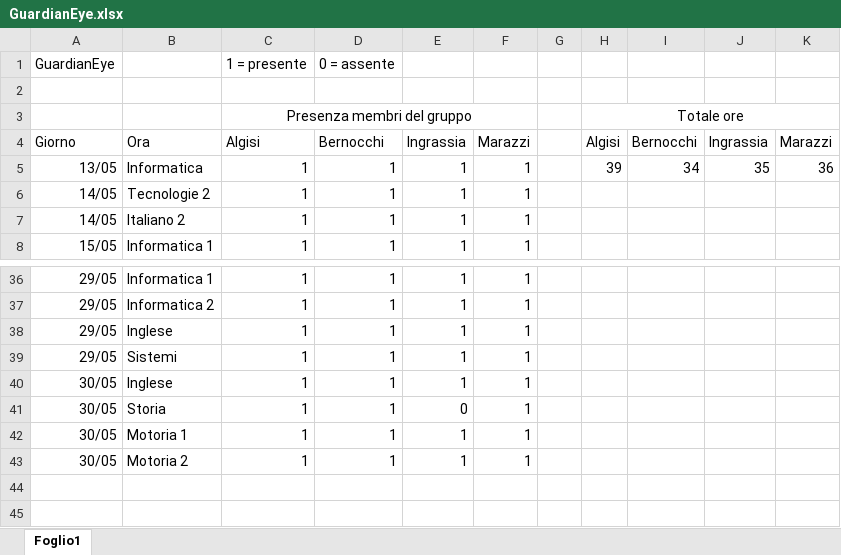
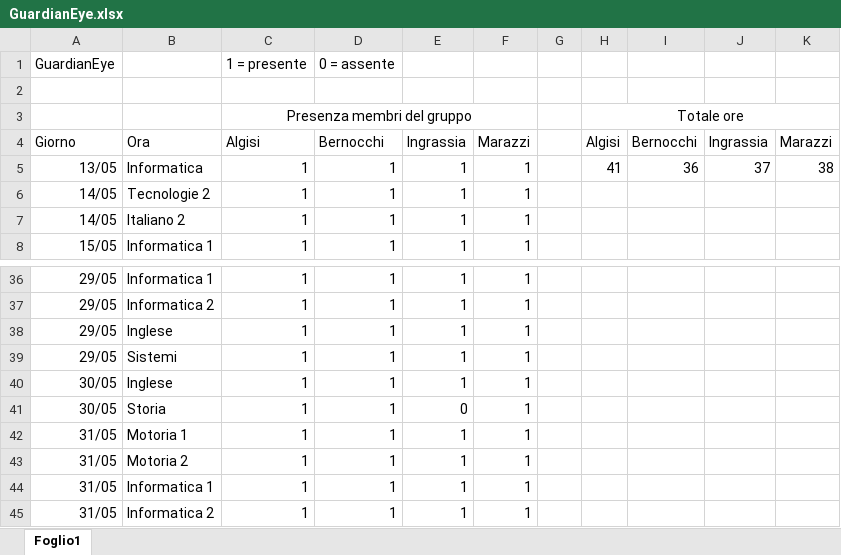
Before and after one commit to JellyMLG1/GuardianEye, an Excel workbook: GuardianEye.xlsx, sheet Foglio1, drawn as a sheet; only a part is shown, gaps mark what is left out; values as stored, in another font and other column widths than the file's, no borders; the diff names each change by its address in the sheet, - before the commit and + after, or states it on an @@ line.

Commit message:
Update Informatica 3105

```diff
--- a/GuardianEye.xlsx (sheet Foglio1)
+++ b/GuardianEye.xlsx (sheet Foglio1)
-H5: 39
+H5: 41
-I5: 34
+I5: 36
-J5: 35
+J5: 37
-K5: 36
+K5: 38
-A42:A43: 30/05
+A42:A43: 31/05
+row 44: 31/05 | Informatica 1 | 1 | 1 | 1 | 1
+row 45: 31/05 | Informatica 2 | 1 | 1 | 1 | 1
```
Also changed, not shown: 19 other files.
